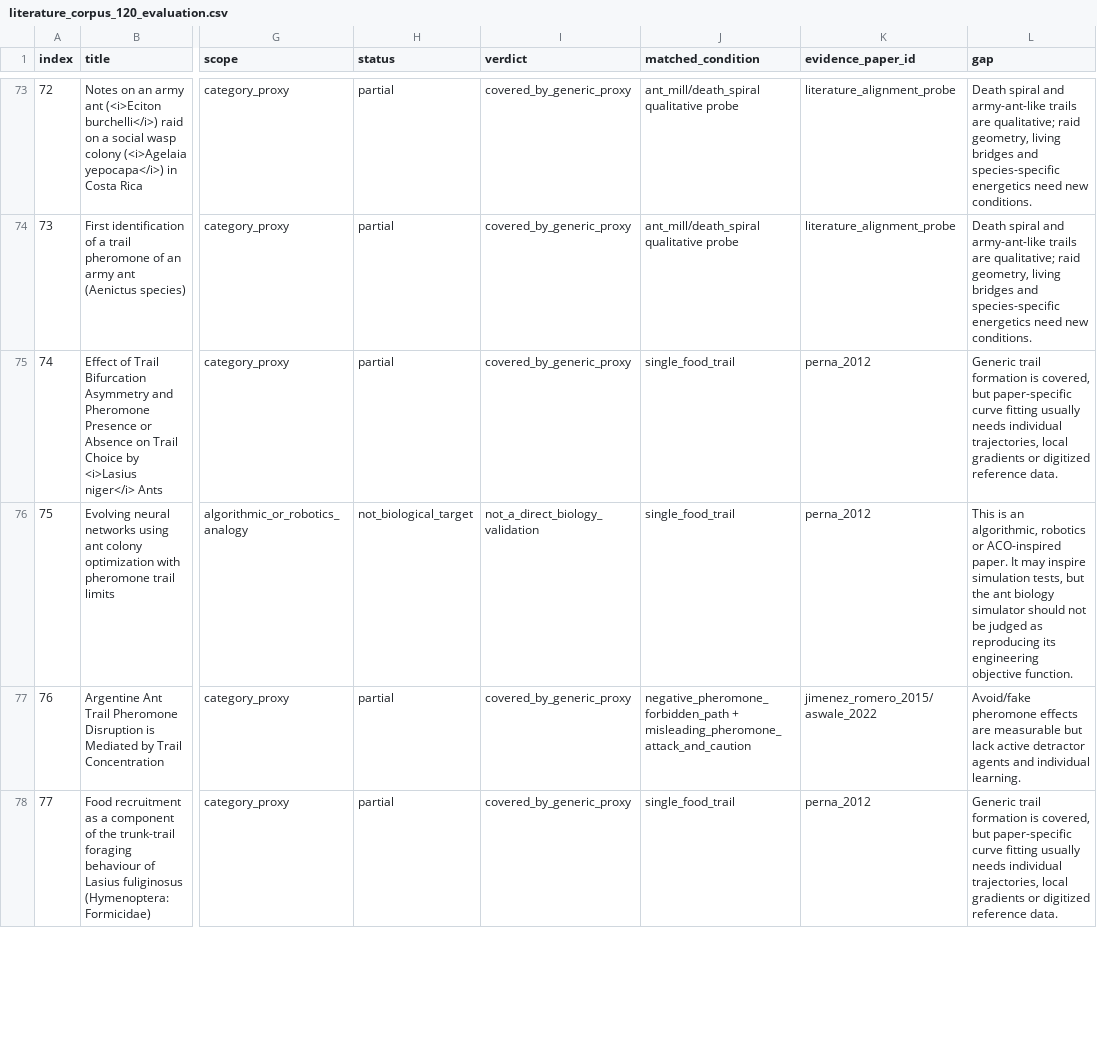
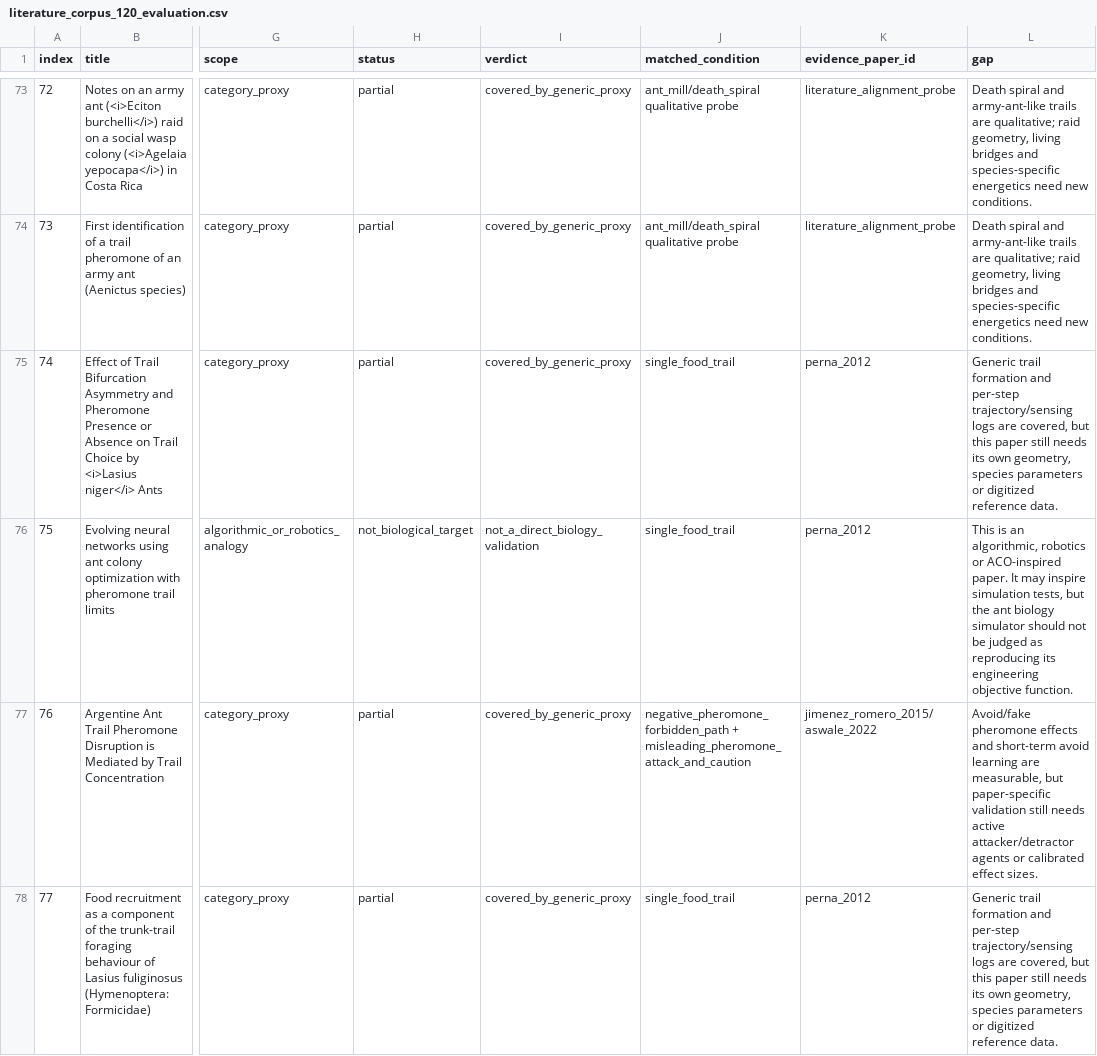
Before and after one commit to s9213712/ant-colony-sim, a CSV file: outputs/literature_corpus_120_evaluation.csv, drawn as a sheet; only a part is shown, gaps mark what is left out; the diff covers the shown part only; the diff names each change by its address in the sheet, - before the commit and + after, or states it on an @@ line.

```diff
--- a/outputs/literature_corpus_120_evaluation.csv
+++ b/outputs/literature_corpus_120_evaluation.csv
-L75 (gap): …trail formation is covered, but paper-specific curve fitting usually needs individual trajectories, local gradients or digitized…
+L75 (gap): …trail formation and per-step trajectory/sensing logs are covered, but this paper still needs its own geometry, species parameters or digitized…
-L77 (gap): …pheromone effects are measurable but lack active detractor agents and individual learning.
+L77 (gap): …pheromone effects and short-term avoid learning are measurable, but paper-specific validation still needs active attacker/detractor agents or calibrated effect sizes.
-L78 (gap): …trail formation is covered, but paper-specific curve fitting usually needs individual trajectories, local gradients or digitized…
+L78 (gap): …trail formation and per-step trajectory/sensing logs are covered, but this paper still needs its own geometry, species parameters or digitized…
```
Also changed, not shown: 29 edited cells elsewhere in this file, outputs/literature_gap_backlog.csv, outputs/paper_conditions_v5.csv, 14 other files.
